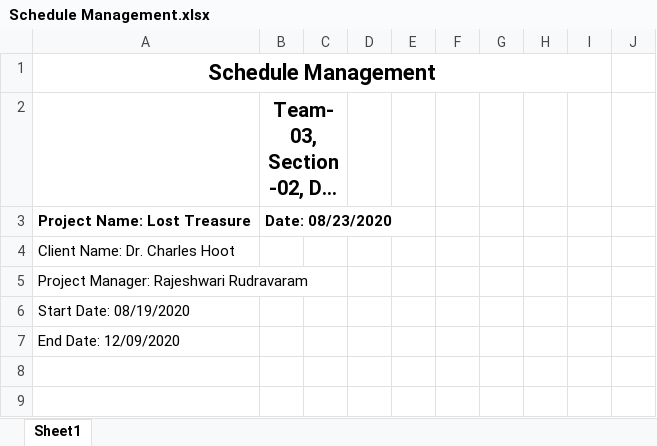
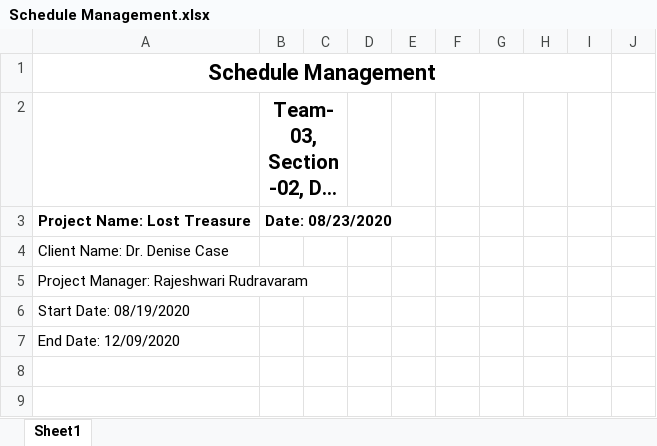
Before and after one commit to Rajeshwari-Rudra/GDP1, an Excel workbook: Schedule Management.xlsx, sheet Sheet1, drawn as a sheet; only a part is shown; long unchanged cells end in …; values as stored, in another font and other column widths than the file's, no borders; the diff names each change by its address in the sheet, - before the commit and + after, or states it on an @@ line.

Commit message:
updated

```diff
--- a/Schedule Management.xlsx (sheet Sheet1)
+++ b/Schedule Management.xlsx (sheet Sheet1)
-A4: Client Name: Dr. Charles Hoot
+A4: Client Name: Dr. Denise Case
```
